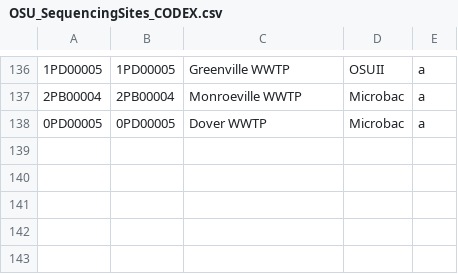
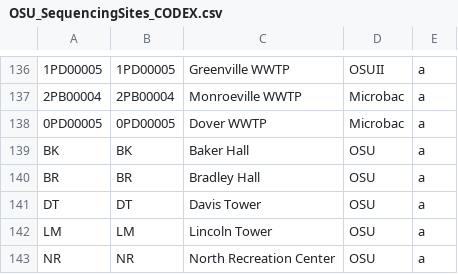
Before and after one commit to mikesovic/IDI-AMSL, a CSV file: OSU_SequencingSites_CODEX.csv, drawn as a sheet; only a part is shown, gaps mark what is left out; the diff names each change by its address in the sheet, - before the commit and + after, or states it on an @@ line.

Commit message:
added new OSU sites BK, BR, DT, LM, NR

```diff
--- a/OSU_SequencingSites_CODEX.csv
+++ b/OSU_SequencingSites_CODEX.csv
+row 139: BK | BK | Baker Hall | OSU | a
+row 140: BR | BR | Bradley Hall | OSU | a
+row 141: DT | DT | Davis Tower | OSU | a
+row 142: LM | LM | Lincoln Tower | OSU | a
+row 143: NR | NR | North Recreation Center | OSU | a
```
